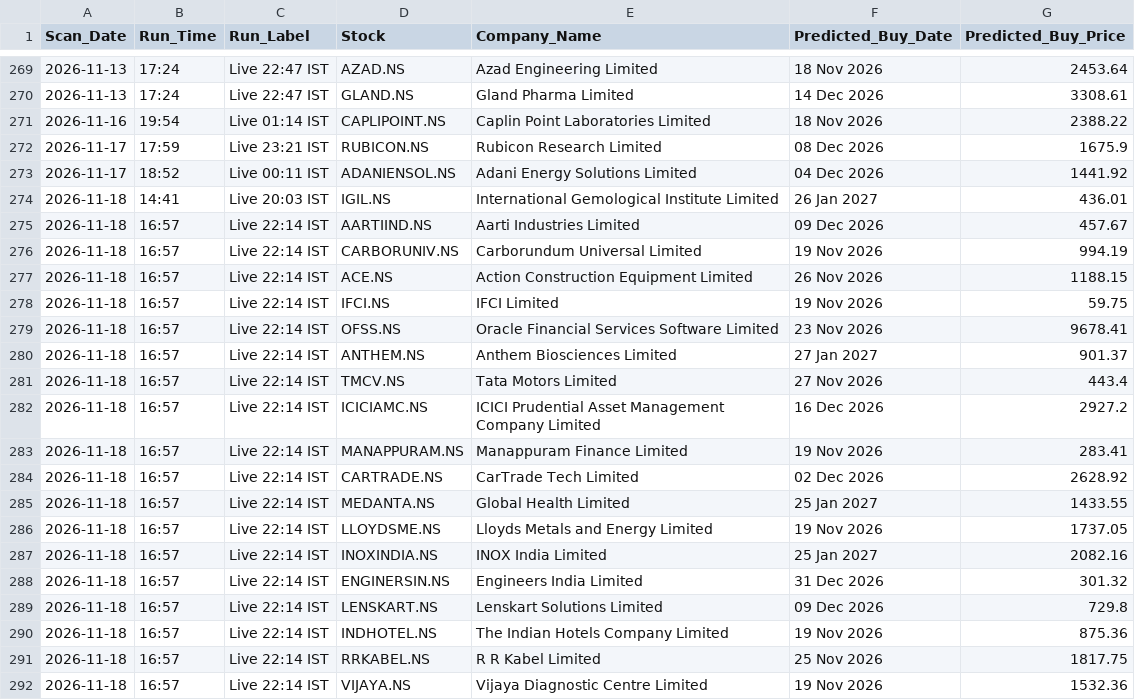
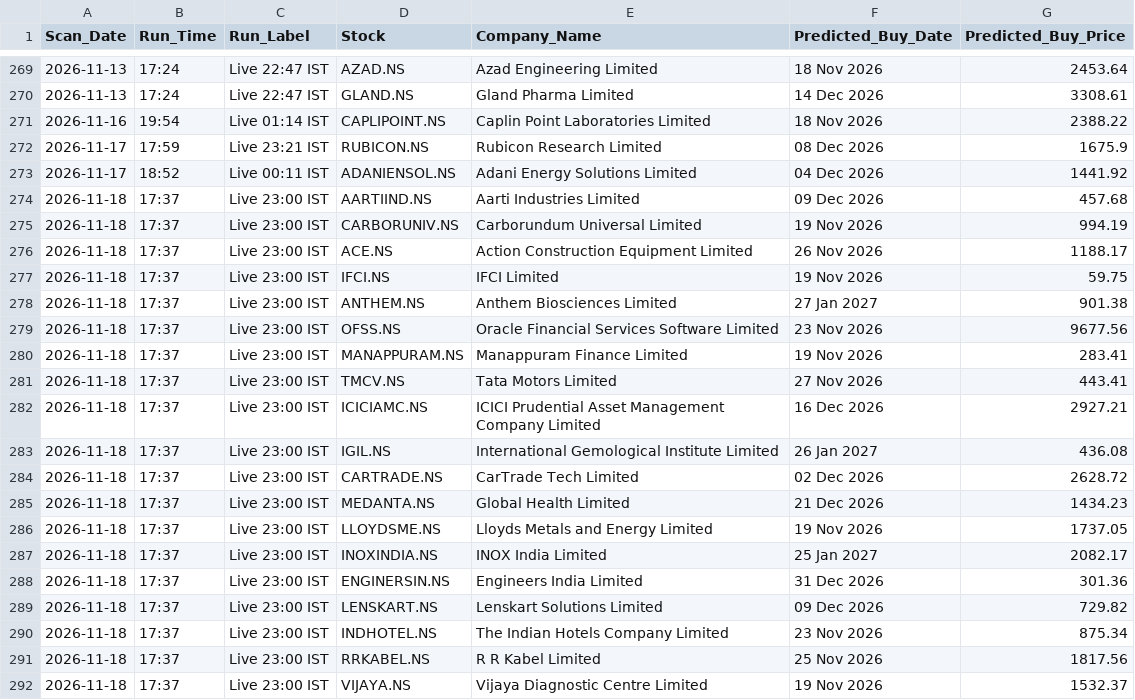
Before and after one commit to KaushikM211/Stock_Analyzer, a CSV file: prediction_log.csv, drawn as a sheet; only a part is shown, gaps mark what is left out.

```diff
--- a/prediction_log.csv
+++ b/prediction_log.csv
@@ -273,20 +273,20 @@ Scan_Date,Run_Time,Run_Label,Stock,Company_Name,Predicted_Buy_Date,Predicted_Buy
 2026-11-17,18:52,Live 00:11 IST,ADANIENSOL.NS,Adani Energy Solutions Limited,04 Dec 2026,1441.92
-2026-11-18,14:41,Live 20:03 IST,IGIL.NS,International Gemological Institute Limited,26 Jan 2027,436.01
-2026-11-18,16:57,Live 22:14 IST,AARTIIND.NS,Aarti Industries Limited,09 Dec 2026,457.67
-2026-11-18,16:57,Live 22:14 IST,CARBORUNIV.NS,Carborundum Universal Limited,19 Nov 2026,994.19
-2026-11-18,16:57,Live 22:14 IST,ACE.NS,Action Construction Equipment Limited,26 Nov 2026,1188.15
-2026-11-18,16:57,Live 22:14 IST,IFCI.NS,IFCI Limited,19 Nov 2026,59.75
-2026-11-18,16:57,Live 22:14 IST,OFSS.NS,Oracle Financial Services Software Limited,23 Nov 2026,9678.41
-2026-11-18,16:57,Live 22:14 IST,ANTHEM.NS,Anthem Biosciences Limited,27 Jan 2027,901.37
-2026-11-18,16:57,Live 22:14 IST,TMCV.NS,Tata Motors Limited,27 Nov 2026,443.4
-2026-11-18,16:57,Live 22:14 IST,ICICIAMC.NS,ICICI Prudential Asset Management Company Limited,16 Dec 2026,2927.2
-2026-11-18,16:57,Live 22:14 IST,MANAPPURAM.NS,Manappuram Finance Limited,19 Nov 2026,283.41
-2026-11-18,16:57,Live 22:14 IST,CARTRADE.NS,CarTrade Tech Limited,02 Dec 2026,2628.92
-2026-11-18,16:57,Live 22:14 IST,MEDANTA.NS,Global Health Limited,25 Jan 2027,1433.55
-2026-11-18,16:57,Live 22:14 IST,LLOYDSME.NS,Lloyds Metals and Energy Limited,19 Nov 2026,1737.05
-2026-11-18,16:57,Live 22:14 IST,INOXINDIA.NS,INOX India Limited,25 Jan 2027,2082.16
-2026-11-18,16:57,Live 22:14 IST,ENGINERSIN.NS,Engineers India Limited,31 Dec 2026,301.32
-2026-11-18,16:57,Live 22:14 IST,LENSKART.NS,Lenskart Solutions Limited,09 Dec 2026,729.8
-2026-11-18,16:57,Live 22:14 IST,INDHOTEL.NS,The Indian Hotels Company Limited,19 Nov 2026,875.36
-2026-11-18,16:57,Live 22:14 IST,RRKABEL.NS,R R Kabel Limited,25 Nov 2026,1817.75
-2026-11-18,16:57,Live 22:14 IST,VIJAYA.NS,Vijaya Diagnostic Centre Limited,19 Nov 2026,1532.36
+2026-11-18,17:37,Live 23:00 IST,AARTIIND.NS,Aarti Industries Limited,09 Dec 2026,457.68
+2026-11-18,17:37,Live 23:00 IST,CARBORUNIV.NS,Carborundum Universal Limited,19 Nov 2026,994.19
+2026-11-18,17:37,Live 23:00 IST,ACE.NS,Action Construction Equipment Limited,26 Nov 2026,1188.17
+2026-11-18,17:37,Live 23:00 IST,IFCI.NS,IFCI Limited,19 Nov 2026,59.75
+2026-11-18,17:37,Live 23:00 IST,ANTHEM.NS,Anthem Biosciences Limited,27 Jan 2027,901.38
+2026-11-18,17:37,Live 23:00 IST,OFSS.NS,Oracle Financial Services Software Limited,23 Nov 2026,9677.56
+2026-11-18,17:37,Live 23:00 IST,MANAPPURAM.NS,Manappuram Finance Limited,19 Nov 2026,283.41
+2026-11-18,17:37,Live 23:00 IST,TMCV.NS,Tata Motors Limited,27 Nov 2026,443.41
+2026-11-18,17:37,Live 23:00 IST,ICICIAMC.NS,ICICI Prudential Asset Management Company Limited,16 Dec 2026,2927.21
+2026-11-18,17:37,Live 23:00 IST,IGIL.NS,International Gemological Institute Limited,26 Jan 2027,436.08
+2026-11-18,17:37,Live 23:00 IST,CARTRADE.NS,CarTrade Tech Limited,02 Dec 2026,2628.72
+2026-11-18,17:37,Live 23:00 IST,MEDANTA.NS,Global Health Limited,21 Dec 2026,1434.23
+2026-11-18,17:37,Live 23:00 IST,LLOYDSME.NS,Lloyds Metals and Energy Limited,19 Nov 2026,1737.05
+2026-11-18,17:37,Live 23:00 IST,INOXINDIA.NS,INOX India Limited,25 Jan 2027,2082.17
+2026-11-18,17:37,Live 23:00 IST,ENGINERSIN.NS,Engineers India Limited,31 Dec 2026,301.36
+2026-11-18,17:37,Live 23:00 IST,LENSKART.NS,Lenskart Solutions Limited,09 Dec 2026,729.82
+2026-11-18,17:37,Live 23:00 IST,INDHOTEL.NS,The Indian Hotels Company Limited,23 Nov 2026,875.34
+2026-11-18,17:37,Live 23:00 IST,RRKABEL.NS,R R Kabel Limited,25 Nov 2026,1817.56
+2026-11-18,17:37,Live 23:00 IST,VIJAYA.NS,Vijaya Diagnostic Centre Limited,19 Nov 2026,1532.37
```
